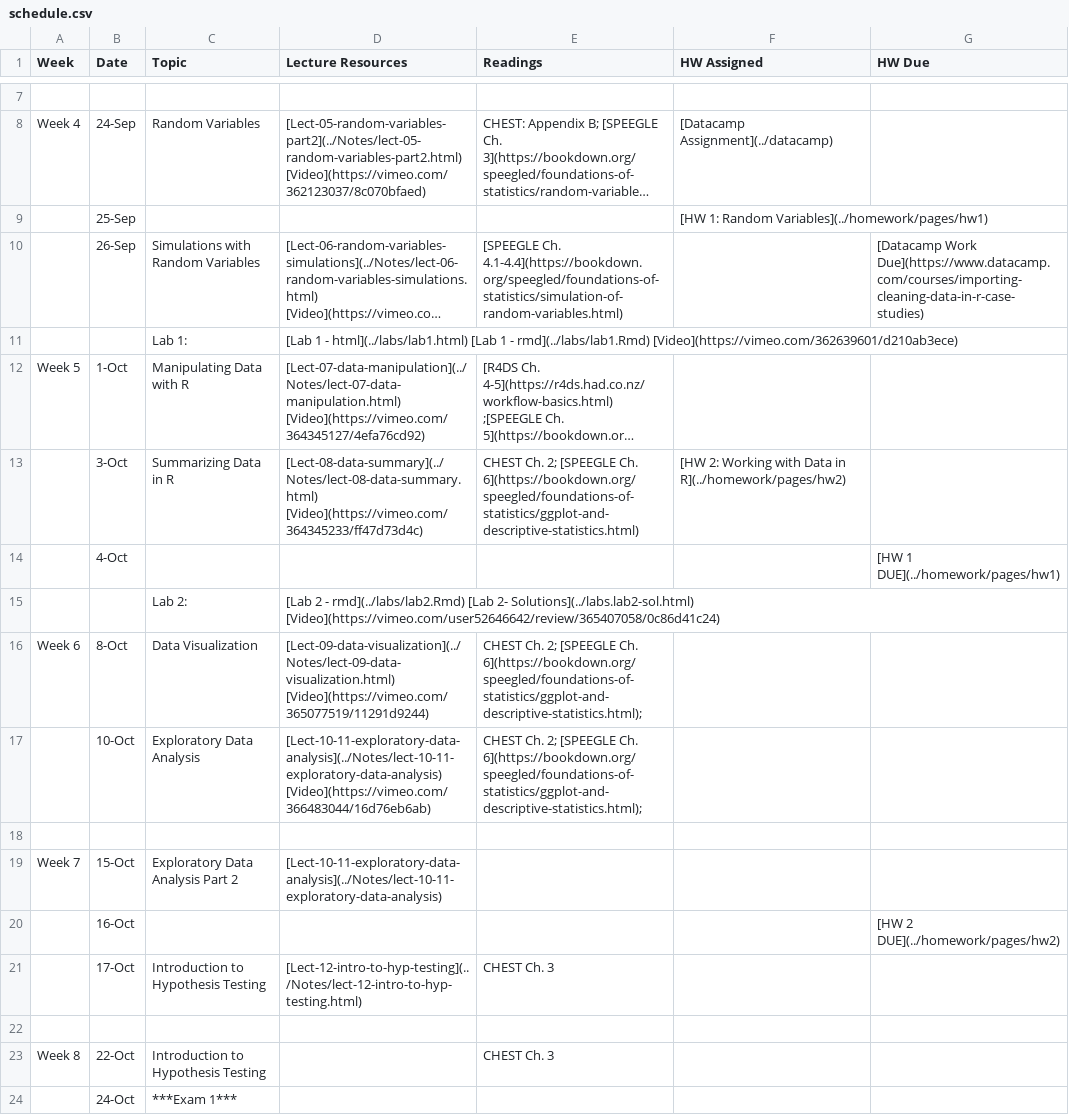
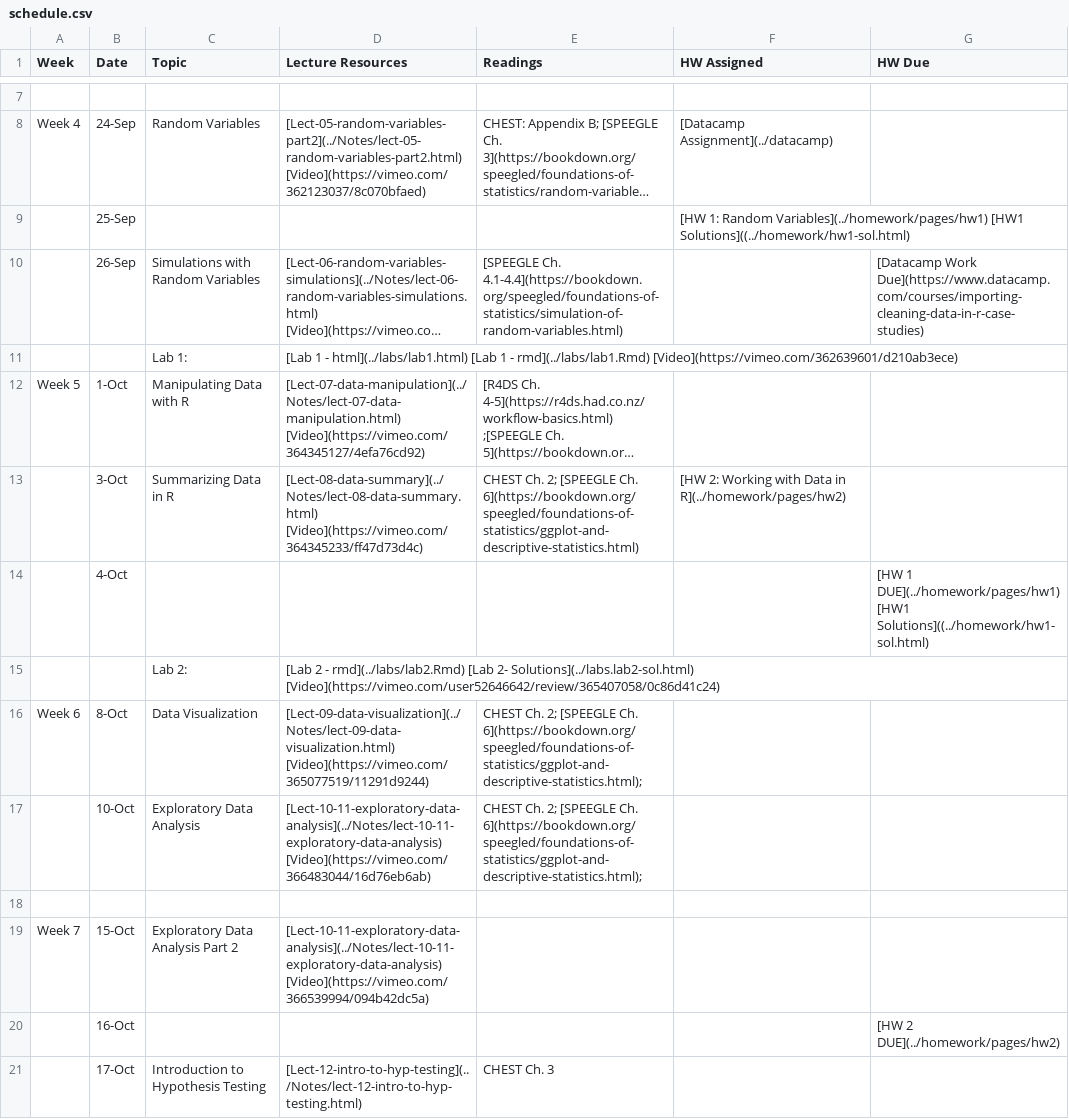
Before and after one commit to php-1510-2510/php-1510-2510.github.io, a CSV file: _csv/schedule.csv, drawn as a sheet; only a part is shown, gaps mark what is left out; the shorter side is filled out with more unchanged rows; long unchanged cells end in …; the diff names each change by its address in the sheet, - before the commit and + after, or states it on an @@ line.

Commit message:
lecture 11 video, hw 1 solutions

```diff
--- a/_csv/schedule.csv
+++ b/_csv/schedule.csv
-F9 (HW Assigned): …Random Variables](../homework/pages/hw1)
+F9 (HW Assigned): …Random Variables](../homework/pages/hw1) [HW1 Solutions]((../homework/hw1-sol.html)
-G14 (HW Due): …1 DUE](../homework/pages/hw1)
+G14 (HW Due): …1 DUE](../homework/pages/hw1) [HW1 Solutions]((../homework/hw1-sol.html)
-D19 (Lecture Resources): [Lect-10-11-exploratory-data-analysis](../Notes/lect-10-11-exploratory-data-analysis)
+D19 (Lecture Resources): [Lect-10-11-exploratory-data-analysis](../Notes/lect-10-11-exploratory-data-analysis) [Video](https://vimeo.com/366539994/094b42dc5a)
```
Also changed, not shown: 5 other files.
